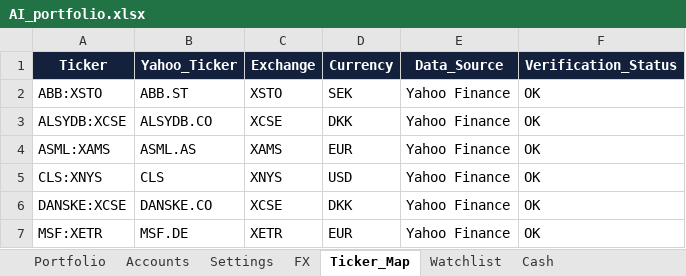
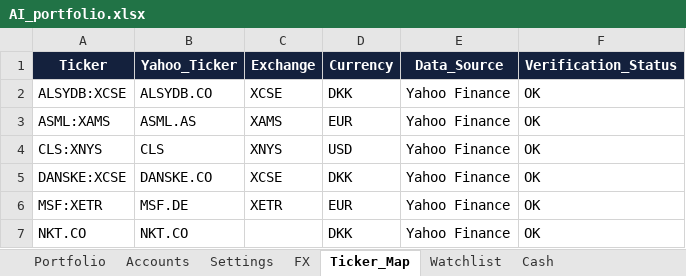
Before and after one commit to tonnirasmussen70/Investment-OS, an Excel workbook: data/AI_portfolio.xlsx, sheet Ticker_Map, drawn as a sheet; only a part is shown; the shorter side is filled out with more unchanged rows; values as stored, in another font and other column widths than the file's, no borders; table styles not drawn; the diff names each change by its address in the sheet, - before the commit and + after, or states it on an @@ line.

```diff
--- a/data/AI_portfolio.xlsx (sheet Ticker_Map)
+++ b/data/AI_portfolio.xlsx (sheet Ticker_Map)
-row 2: ABB:XSTO | ABB.ST | XSTO | SEK | Yahoo Finance | OK
```
Also changed, not shown: sheet Portfolio, sheet Cash, formulas that keep their value.
